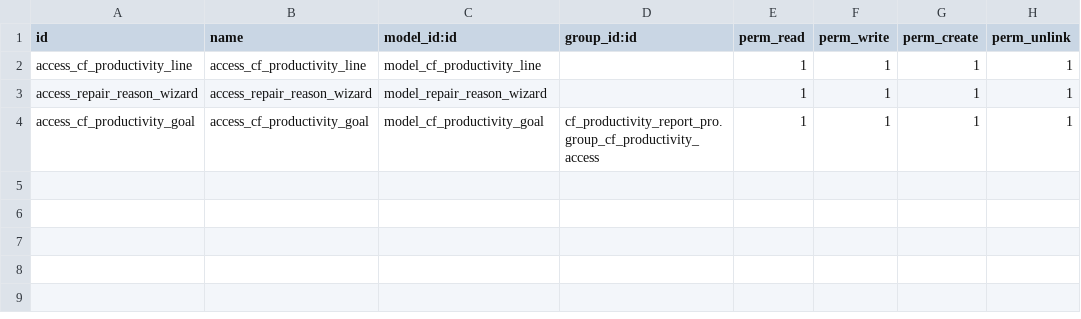
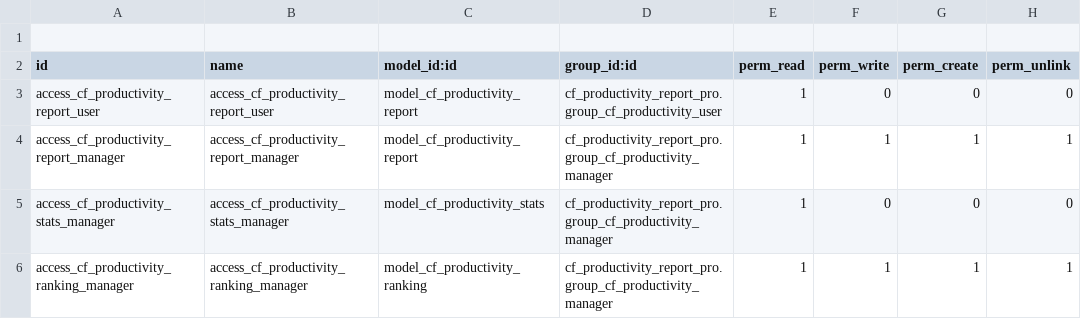
Before and after one commit to cosladafon123456789/odoo_17_cfon, a CSV file: cf_productivity_report_pro/security/ir.model.access.csv, drawn as a sheet.

```diff
--- a/cf_productivity_report_pro/security/ir.model.access.csv
+++ b/cf_productivity_report_pro/security/ir.model.access.csv
@@ -1,4 +1,6 @@
+
 id,name,model_id:id,group_id:id,perm_read,perm_write,perm_create,perm_unlink
-access_cf_productivity_line,access_cf_productivity_line,model_cf_productivity_line,,1,1,1,1
-access_repair_reason_wizard,access_repair_reason_wizard,model_repair_reason_wizard,,1,1,1,1
-access_cf_productivity_goal,access_cf_productivity_goal,model_cf_productivity_goal,cf_productivity_report_pro.group_cf_productivity_access,1,1,1,1
+access_cf_productivity_report_user,access_cf_productivity_report_user,model_cf_productivity_report,cf_productivity_report_pro.group_cf_productivity_user,1,0,0,0
+access_cf_productivity_report_manager,access_cf_productivity_report_manager,model_cf_productivity_report,cf_productivity_report_pro.group_cf_productivity_manager,1,1,1,1
+access_cf_productivity_stats_manager,access_cf_productivity_stats_manager,model_cf_productivity_stats,cf_productivity_report_pro.group_cf_productivity_manager,1,0,0,0
+access_cf_productivity_ranking_manager,access_cf_productivity_ranking_manager,model_cf_productivity_ranking,cf_productivity_report_pro.group_cf_productivity_manager,1,1,1,1
```
Also changed, not shown: 13 other files.
